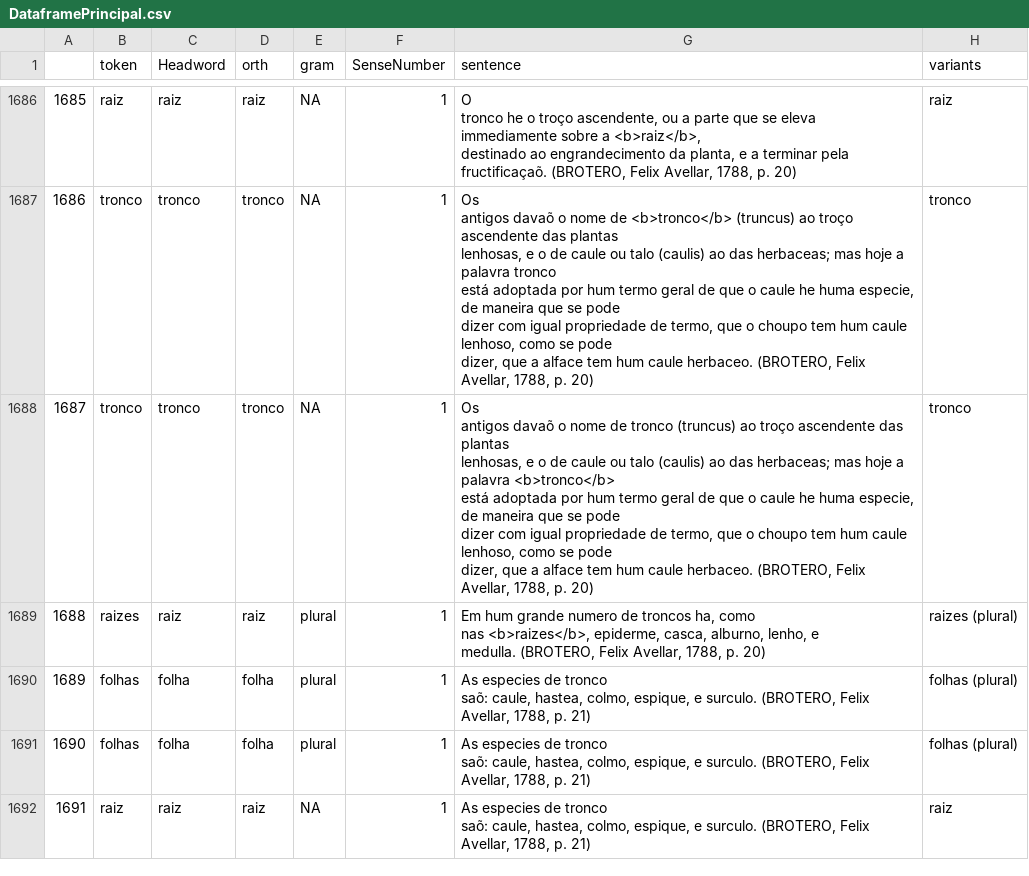
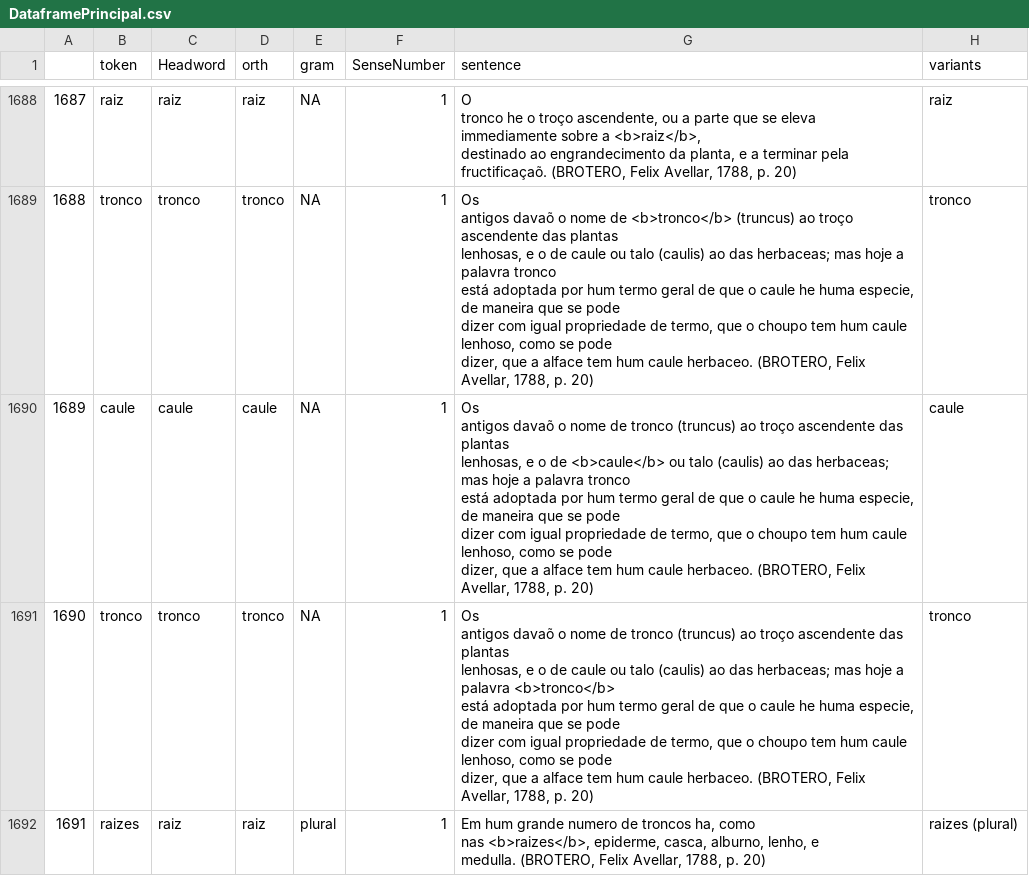
Before and after one commit to brunomaroneze/dicbio, a CSV file: data/DataframePrincipal.csv, drawn as a sheet; only a part is shown, gaps mark what is left out; the shorter side is filled out with more unchanged rows; ↵ is a line break in a cell; the diff covers the shown part only; the diff names each change by its address in the sheet, - before the commit and + after, or states it on an @@ line.

```diff
--- a/data/DataframePrincipal.csv
+++ b/data/DataframePrincipal.csv
@@ column A renumbered from row 373 down @@
+row 1690: 1689 | caule | caule | caule | NA | 1 | Os ↵ antigos davaõ o nome de tronco (truncus) ao troço ascendente das plantas ↵ lenhosas, e o de <b>caule</b> ou talo (caulis) ao das herbaceas; mas hoje a palavra tronco ↵ está adoptada por hum termo geral de que o caule he huma especie, de maneira que se pode ↵ dizer com igual propriedade de termo, que o choupo tem hum caule lenhoso, como se pode ↵ dizer, que a alface tem hum caule herbaceo. (BROTERO, Felix Avellar, 1788, p. 20) | caule
```
Also changed, not shown: 3 added rows elsewhere in this file, data/DadosDoDicionario.csv, data/DicionarioParaSite.csv, 6 other files.
